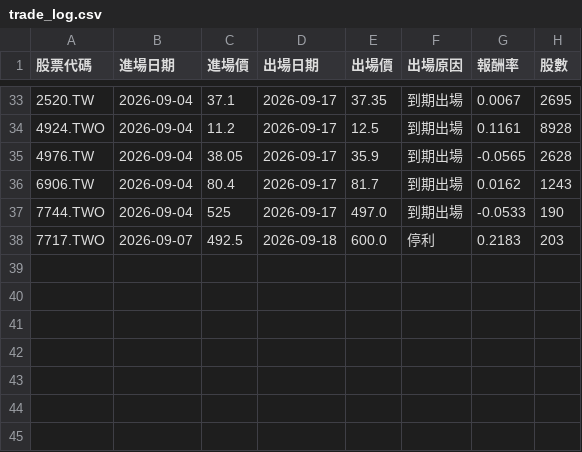
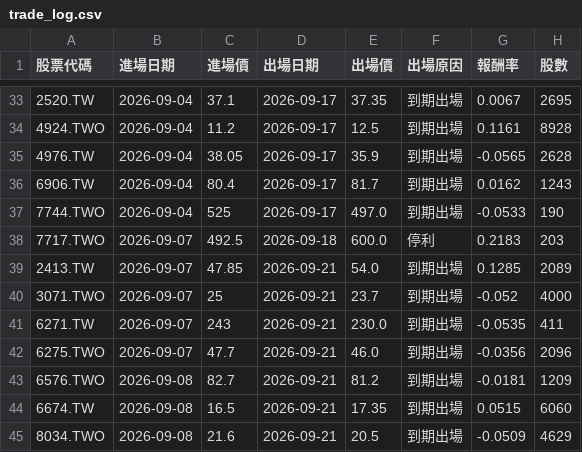
Before and after one commit to ken940124/tw-pattern-screener-actions, a CSV file: outputs/trade_log.csv, drawn as a sheet; only a part is shown, gaps mark what is left out.

```diff
--- a/outputs/trade_log.csv
+++ b/outputs/trade_log.csv
@@ -38 +38,8 @@
 7717.TWO,2026-09-07,492.5,2026-09-18,600.0,停利,0.2183,203
+2413.TW,2026-09-07,47.85,2026-09-21,54.0,到期出場,0.1285,2089
+3071.TWO,2026-09-07,25,2026-09-21,23.7,到期出場,-0.052,4000
+6271.TW,2026-09-07,243,2026-09-21,230.0,到期出場,-0.0535,411
+6275.TWO,2026-09-07,47.7,2026-09-21,46.0,到期出場,-0.0356,2096
+6576.TWO,2026-09-08,82.7,2026-09-21,81.2,到期出場,-0.0181,1209
+6674.TW,2026-09-08,16.5,2026-09-21,17.35,到期出場,0.0515,6060
+8034.TWO,2026-09-08,21.6,2026-09-21,20.5,到期出場,-0.0509,4629
```
Also changed, not shown: 3 other files.
